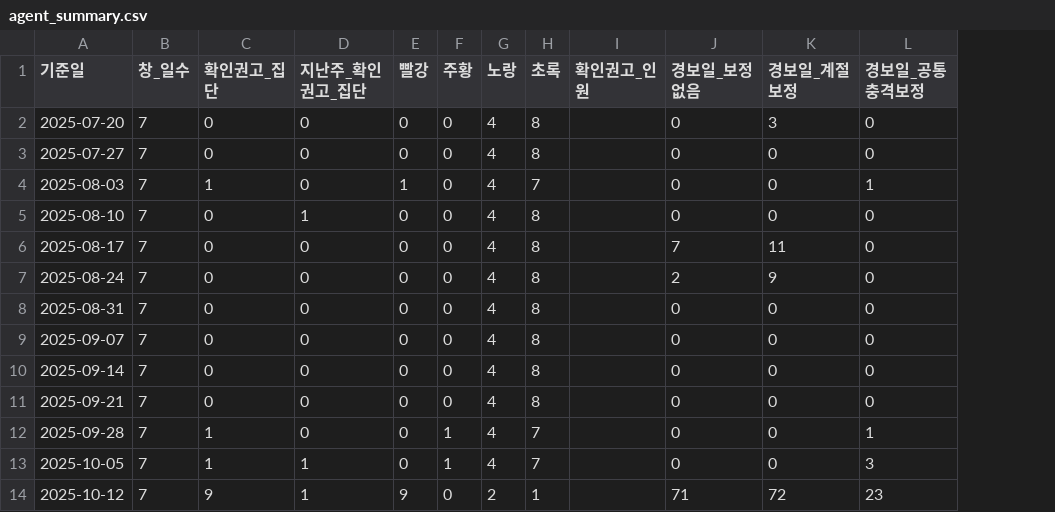
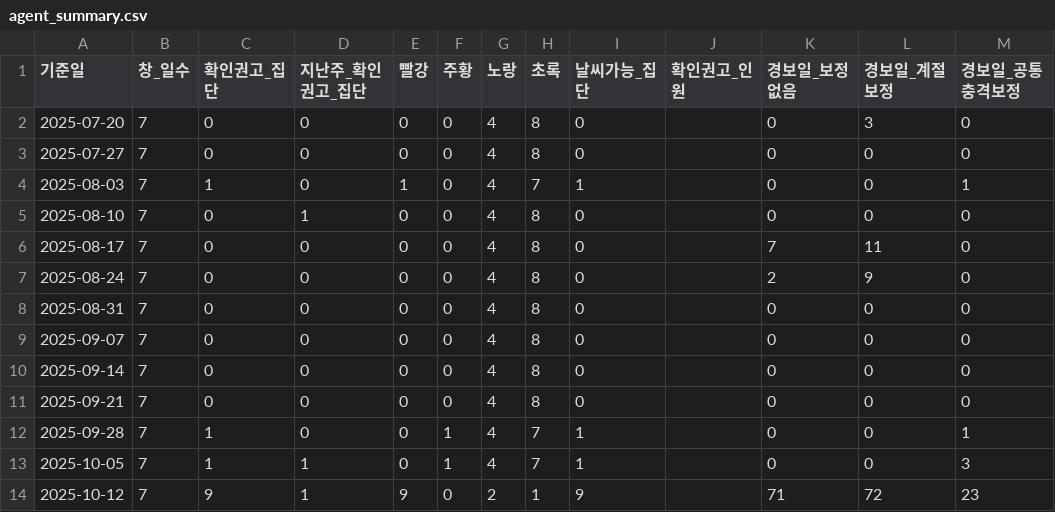
Before and after one commit to hsoo23/bigcontest-balgil, a CSV file: data/reference/app/agent_summary.csv, drawn as a sheet; only a part is shown; the diff names each change by its address in the sheet, - before the commit and + after, or states it on an @@ line.

Commit message:
화면 ① 표에 날씨 열 채우기 — #37·#29 머지 뒤 agent 표 다시 만들기 (D3, #4)
#36을 만들 때는 B4(check_weather)가 main에 없어 날씨 열 없이 표를 만들었습니다.
#37·#29가 들어온 뒤 build_app_data.py --only agent로 다시 만들었습니다.

- agent_groups.csv: 날씨가능·궂은날 열 추가
- agent_summary.csv: 날씨가능_집단 열 추가
- 기존 열 값은 main과 DataFrame.equals True (열만 늘었습니다)

```diff
--- a/data/reference/app/agent_summary.csv
+++ b/data/reference/app/agent_summary.csv
+column I (날씨가능_집단), rows 2-14: 0 | 0 | 1 | 0 | 0 | 0 | 0 | 0 | 0 | 0 | 1 | 1 | 9
```
Also changed, not shown: data/reference/app/agent_groups.csv.
